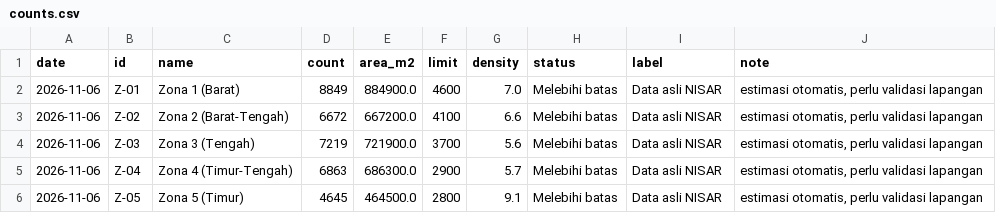
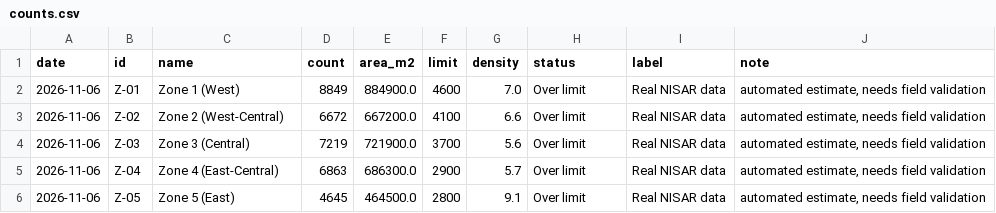
Before and after one commit to Woot-Studio/jalawatch, a CSV file: web/public/data/counts.csv, drawn as a sheet.

```diff
--- a/web/public/data/counts.csv
+++ b/web/public/data/counts.csv
@@ -1,6 +1,6 @@
 date,id,name,count,area_m2,limit,density,status,label,note
-2026-11-06,Z-01,Zona 1 (Barat),8849,884900.0,4600,7.0,Melebihi batas,Data asli NISAR,"estimasi otomatis, perlu validasi lapangan"
-2026-11-06,Z-02,Zona 2 (Barat-Tengah),6672,667200.0,4100,6.6,Melebihi batas,Data asli NISAR,"estimasi otomatis, perlu validasi lapangan"
-2026-11-06,Z-03,Zona 3 (Tengah),7219,721900.0,3700,5.6,Melebihi batas,Data asli NISAR,"estimasi otomatis, perlu validasi lapangan"
-2026-11-06,Z-04,Zona 4 (Timur-Tengah),6863,686300.0,2900,5.7,Melebihi batas,Data asli NISAR,"estimasi otomatis, perlu validasi lapangan"
-2026-11-06,Z-05,Zona 5 (Timur),4645,464500.0,2800,9.1,Melebihi batas,Data asli NISAR,"estimasi otomatis, perlu validasi lapangan"
+2026-11-06,Z-01,Zone 1 (West),8849,884900.0,4600,7.0,Over limit,Real NISAR data,"automated estimate, needs field validation"
+2026-11-06,Z-02,Zone 2 (West-Central),6672,667200.0,4100,6.6,Over limit,Real NISAR data,"automated estimate, needs field validation"
+2026-11-06,Z-03,Zone 3 (Central),7219,721900.0,3700,5.6,Over limit,Real NISAR data,"automated estimate, needs field validation"
+2026-11-06,Z-04,Zone 4 (East-Central),6863,686300.0,2900,5.7,Over limit,Real NISAR data,"automated estimate, needs field validation"
+2026-11-06,Z-05,Zone 5 (East),4645,464500.0,2800,9.1,Over limit,Real NISAR data,"automated estimate, needs field validation"
```
Also changed, not shown: web/public/data-demo-backup/counts.csv, 32 other files.
